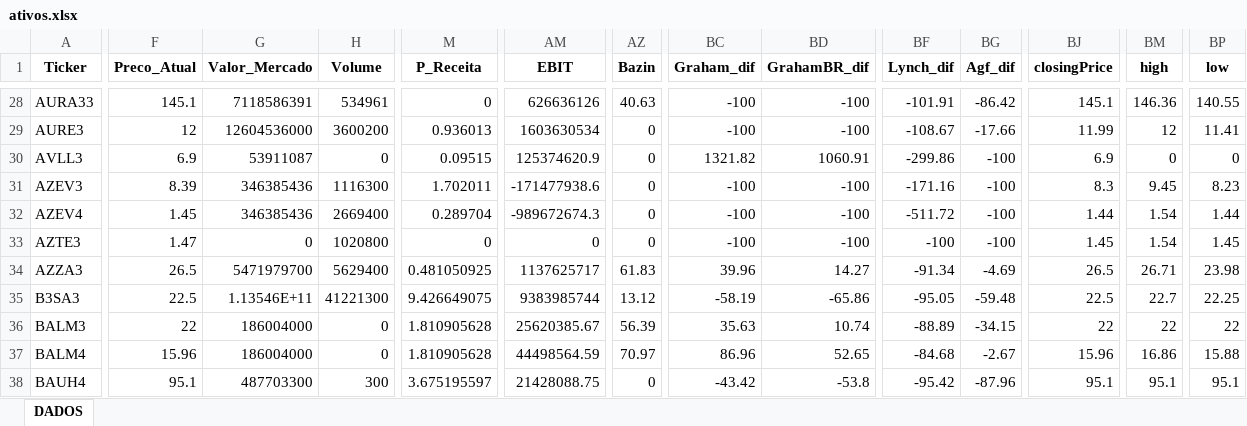
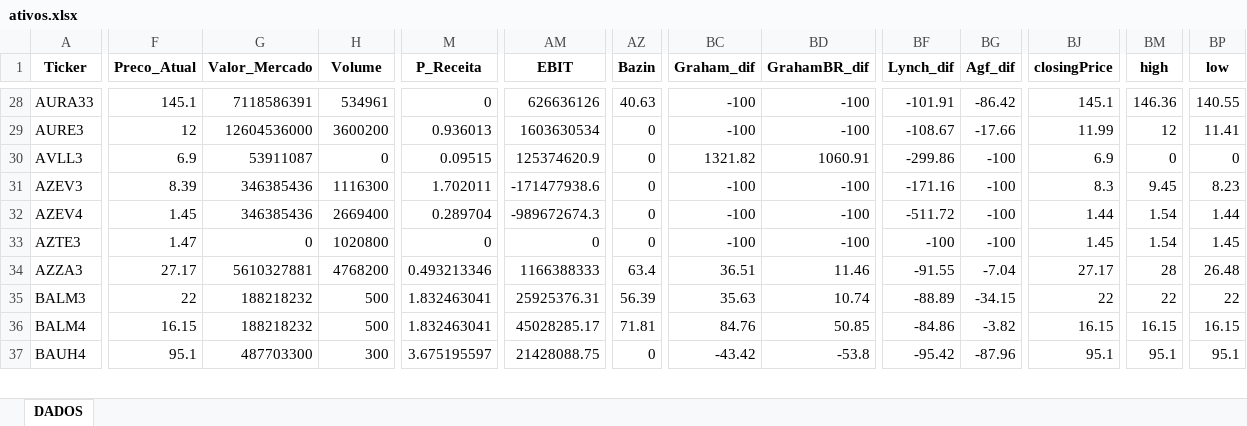
Before and after one commit to carlossobral/sobral_invest, an Excel workbook: data/ativos.xlsx, sheet DADOS, drawn as a sheet; only a part is shown, gaps mark what is left out; values as stored, in another font and other column widths than the file's, no borders; removed rows and columns are numbered as before the commit, all else as after; rows hold the shown columns only; the diff covers the shown part only; the diff names each change by its address in the sheet, - before the commit and + after, or states it on an @@ line.

```diff
--- a/data/ativos.xlsx (sheet DADOS)
+++ b/data/ativos.xlsx (sheet DADOS)
-F34 (Preco_Atual): 26.5
+F34 (Preco_Atual): 27.17
-G34 (Valor_Mercado): 5471979700
+G34 (Valor_Mercado): 5610327881
-H34 (Volume): 5629400
+H34 (Volume): 4768200
-M34 (P_Receita): 0.481050925
+M34 (P_Receita): 0.493213346
-AM34 (EBIT): 1137625717
+AM34 (EBIT): 1166388333
-AZ34 (Bazin): 61.83
+AZ34 (Bazin): 63.4
-BC34 (Graham_dif): 39.96
+BC34 (Graham_dif): 36.51
-BD34 (GrahamBR_dif): 14.27
+BD34 (GrahamBR_dif): 11.46
-BF34 (Lynch_dif): -91.34
+BF34 (Lynch_dif): -91.55
-BG34 (Agf_dif): -4.69
+BG34 (Agf_dif): -7.04
-BJ34 (closingPrice): 26.5
+BJ34 (closingPrice): 27.17
-BM34 (high): 26.71
+BM34 (high): 28
-BP34 (low): 23.98
+BP34 (low): 26.48
-row 35: B3SA3 | 22.5 | 1.13546E+11 | 41221300 | 9.426649075 | 9383985744 | 13.12 | -58.19 | -65.86 | -95.05 | -59.48 | 22.5 | 22.7 | 22.25
-G35:G36 (Valor_Mercado): 186004000
+G35:G36 (Valor_Mercado): 188218232
-H35:H36 (Volume): 0
+H35:H36 (Volume): 500
-M35:M36 (P_Receita): 1.810905628
+M35:M36 (P_Receita): 1.832463041
-AM35 (EBIT): 25620385.67
+AM35 (EBIT): 25925376.31
-F36 (Preco_Atual): 15.96
+F36 (Preco_Atual): 16.15
-AM36 (EBIT): 44498564.59
+AM36 (EBIT): 45028285.17
-AZ36 (Bazin): 70.97
+AZ36 (Bazin): 71.81
-BC36 (Graham_dif): 86.96
+BC36 (Graham_dif): 84.76
-BD36 (GrahamBR_dif): 52.65
+BD36 (GrahamBR_dif): 50.85
-BF36 (Lynch_dif): -84.68
+BF36 (Lynch_dif): -84.86
-BG36 (Agf_dif): -2.67
+BG36 (Agf_dif): -3.82
-BJ36 (closingPrice): 15.96
+BJ36 (closingPrice): 16.15
-BM36 (high): 16.86
+BM36 (high): 16.15
-BP36 (low): 15.88
+BP36 (low): 16.15
```
Also changed, not shown: 613 edited cells elsewhere in this sheet, 1 other file.
